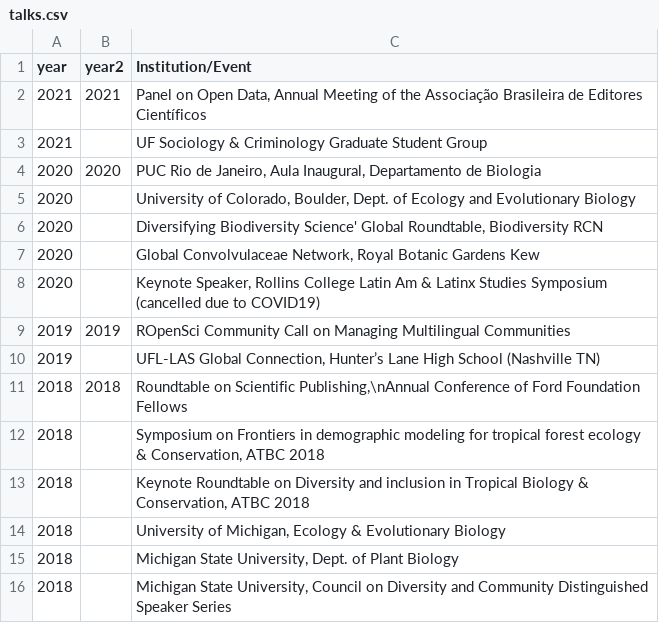
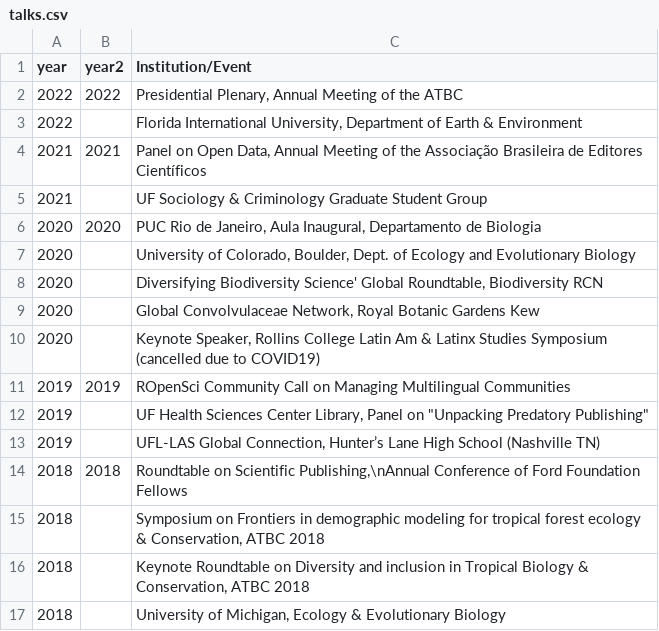
Before and after one commit to BrunaLab/EmilioMBruna_CV, a CSV file: cv_files/talks.csv, drawn as a sheet; only a part is shown; the shorter side is filled out with more unchanged rows.

```diff
--- a/cv_files/talks.csv
+++ b/cv_files/talks.csv
@@ -1,2 +1,4 @@
 year,year2,Institution/Event
+2022,2022,"Presidential Plenary, Annual Meeting of the ATBC"
+2022,,"Florida International University, Department of Earth & Environment"
 2021,2021,"Panel on Open Data, Annual Meeting of the Associação Brasileira de Editores Científicos"
@@ -9,2 +11,3 @@
 2019,2019,ROpenSci Community Call on Managing Multilingual Communities
+2019,,"UF Health Sciences Center Library, Panel on ""Unpacking Predatory Publishing"""
 2019,,"UFL-LAS Global Connection, Hunter’s Lane High School (Nashville TN)  "
```
Also changed, not shown: cv_files/grad_advised.csv, 3 other files.
